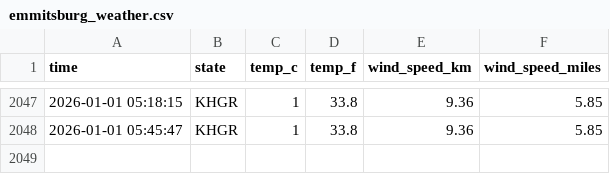
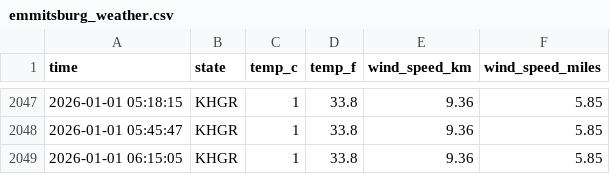
Before and after one commit to NobleXIX/Data330-WeatherReport, a CSV file: data/emmitsburg_weather.csv, drawn as a sheet; only a part is shown, gaps mark what is left out; the diff names each change by its address in the sheet, - before the commit and + after, or states it on an @@ line.

```diff
--- a/data/emmitsburg_weather.csv
+++ b/data/emmitsburg_weather.csv
+row 2049: 2026-01-01 06:15:05 | KHGR | 1 | 33.8 | 9.36 | 5.85
```
